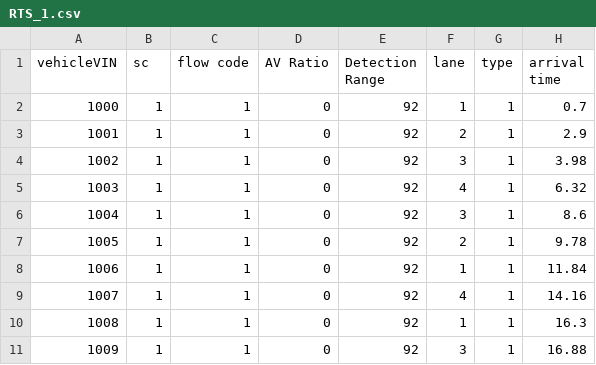
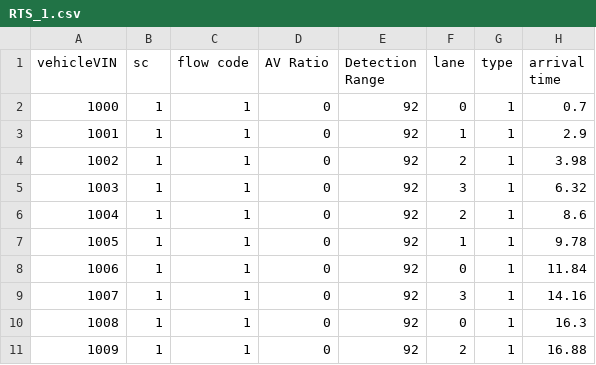
Before and after one commit to Pourmehrab/realtime-intersection-optimizer-RIO, a CSV file: data/RTS/RTS_1.csv, drawn as a sheet; only a part is shown; the diff names each change by its address in the sheet, - before the commit and + after, or states it on an @@ line.

```diff
--- a/data/RTS/RTS_1.csv
+++ b/data/RTS/RTS_1.csv
-F2 (lane): 1
+F2 (lane): 0
-F3 (lane): 2
+F3 (lane): 1
-F4 (lane): 3
+F4 (lane): 2
-F5 (lane): 4
+F5 (lane): 3
-F6 (lane): 3
+F6 (lane): 2
-F7 (lane): 2
+F7 (lane): 1
-F8 (lane): 1
+F8 (lane): 0
-F9 (lane): 4
+F9 (lane): 3
-F10 (lane): 1
+F10 (lane): 0
-F11 (lane): 3
+F11 (lane): 2
```
Also changed, not shown: data/RTS/lanes.csv, data/RTS/opt_zones.csv, 8 other files.
